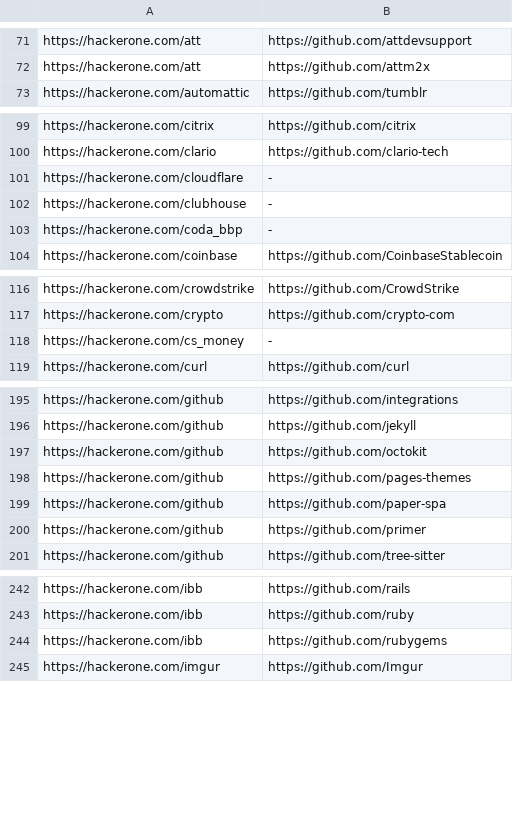
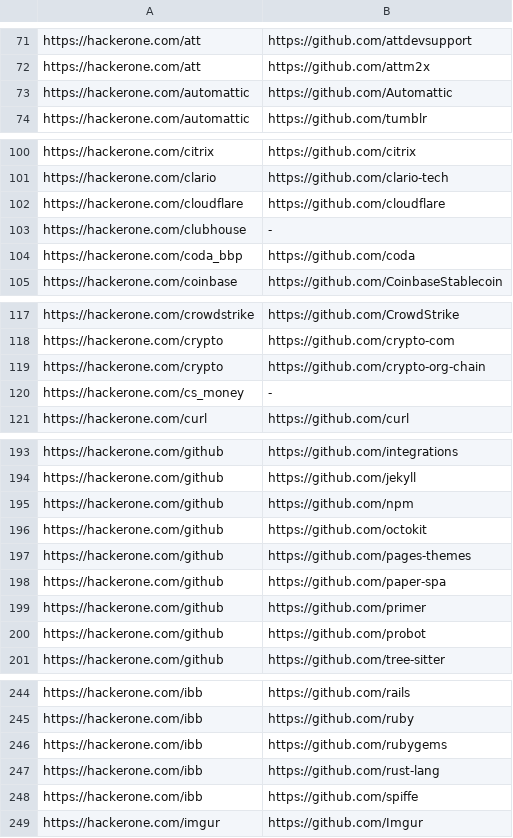
Before and after one commit to nikitastupin/orgs-data, a TSV file: orgs-data/hackerone.tsv, drawn as a sheet; only a part is shown, gaps mark what is left out; the diff covers the shown part only.

Commit message:
Add github orgs & remove dead programs

```diff
--- a/orgs-data/hackerone.tsv
+++ b/orgs-data/hackerone.tsv
@@ -72,2 +72,3 @@ https://hackerone.com/att	https://github.com/attdevsupport
 https://hackerone.com/att	https://github.com/attm2x
+https://hackerone.com/automattic	https://github.com/Automattic
 https://hackerone.com/automattic	https://github.com/tumblr
@@ -100,5 +101,5 @@ https://hackerone.com/citrix	https://github.com/citrix
 https://hackerone.com/clario	https://github.com/clario-tech
-https://hackerone.com/cloudflare	-
+https://hackerone.com/cloudflare	https://github.com/cloudflare
 https://hackerone.com/clubhouse	-
-https://hackerone.com/coda_bbp	-
+https://hackerone.com/coda_bbp	https://github.com/coda
 https://hackerone.com/coinbase	https://github.com/CoinbaseStablecoin
@@ -117,2 +118,3 @@ https://hackerone.com/crowdstrike	https://github.com/CrowdStrike
 https://hackerone.com/crypto	https://github.com/crypto-com
+https://hackerone.com/crypto	https://github.com/crypto-org-chain
 https://hackerone.com/cs_money	-
@@ -196,2 +194,3 @@ https://hackerone.com/github	https://github.com/integrations
 https://hackerone.com/github	https://github.com/jekyll
+https://hackerone.com/github	https://github.com/npm
 https://hackerone.com/github	https://github.com/octokit
@@ -200,2 +199,3 @@ https://hackerone.com/github	https://github.com/paper-spa
 https://hackerone.com/github	https://github.com/primer
+https://hackerone.com/github	https://github.com/probot
 https://hackerone.com/github	https://github.com/tree-sitter
@@ -244,2 +246,4 @@ https://hackerone.com/ibb	https://github.com/ruby
 https://hackerone.com/ibb	https://github.com/rubygems
+https://hackerone.com/ibb	https://github.com/rust-lang
+https://hackerone.com/ibb	https://github.com/spiffe
 https://hackerone.com/imgur	https://github.com/Imgur
```
Also changed, not shown: 6 added rows, 10 removed rows and 11 edited cells elsewhere in this file, orgs-data/bugcrowd.tsv.
